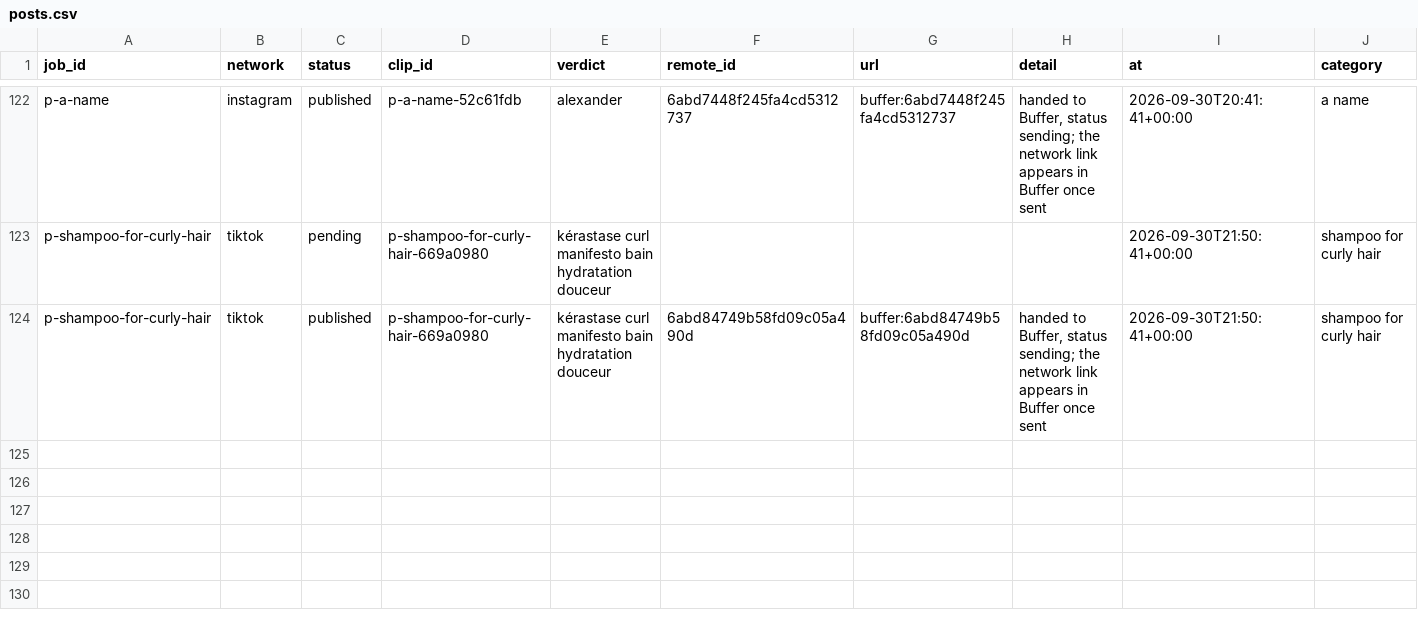
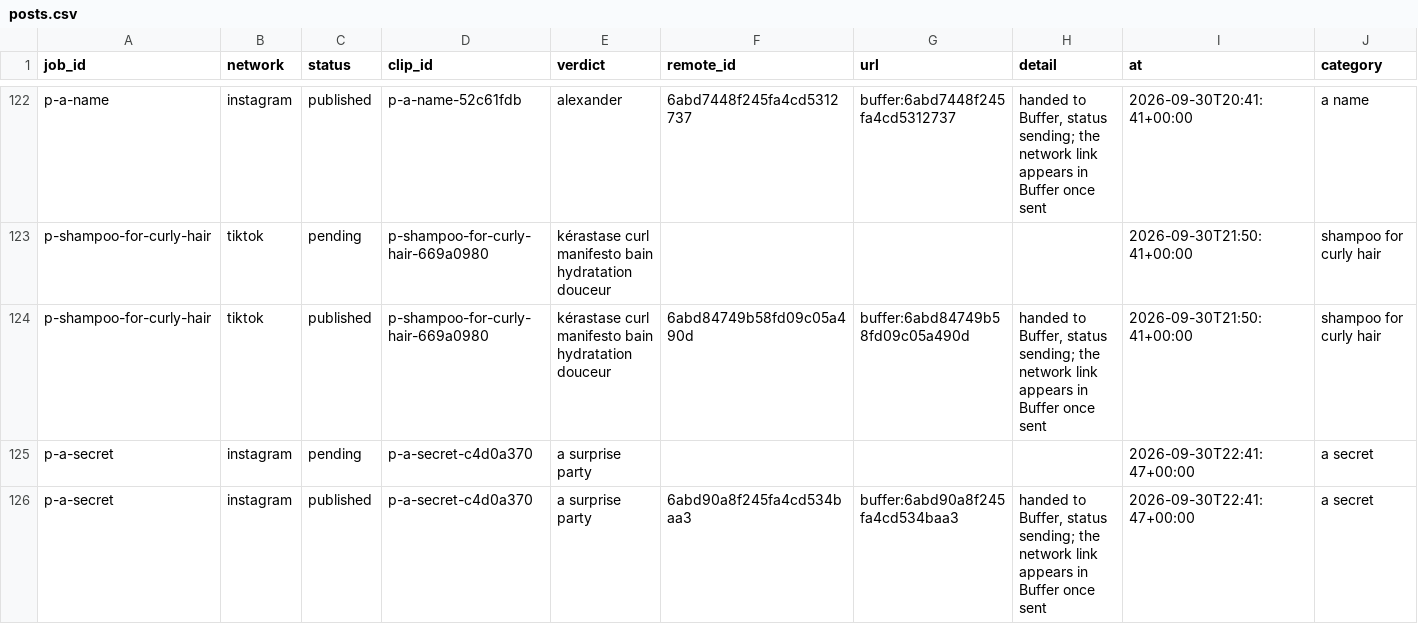
Before and after one commit to everfields/antisearch-automation, a CSV file: posts.csv, drawn as a sheet; only a part is shown, gaps mark what is left out; rows hold the shown columns only; the diff names each change by its address in the sheet, - before the commit and + after, or states it on an @@ line.

```diff
--- a/posts.csv
+++ b/posts.csv
+row 125: p-a-secret | instagram | pending | p-a-secret-c4d0a370 | a surprise party |  |  |  | 2026-09-30T22:41:47+00:00 | a secret
+row 126: p-a-secret | instagram | published | p-a-secret-c4d0a370 | a surprise party | 6abd90a8f245fa4cd534baa3 | buffer:6abd90a8f245fa4cd534baa3 | handed to Buffer, status sending; the network link appears in Buffer once sent | 2026-09-30T22:41:47+00:00 | a secret
```
Also changed, not shown: verdicts.csv, 1 other file.
